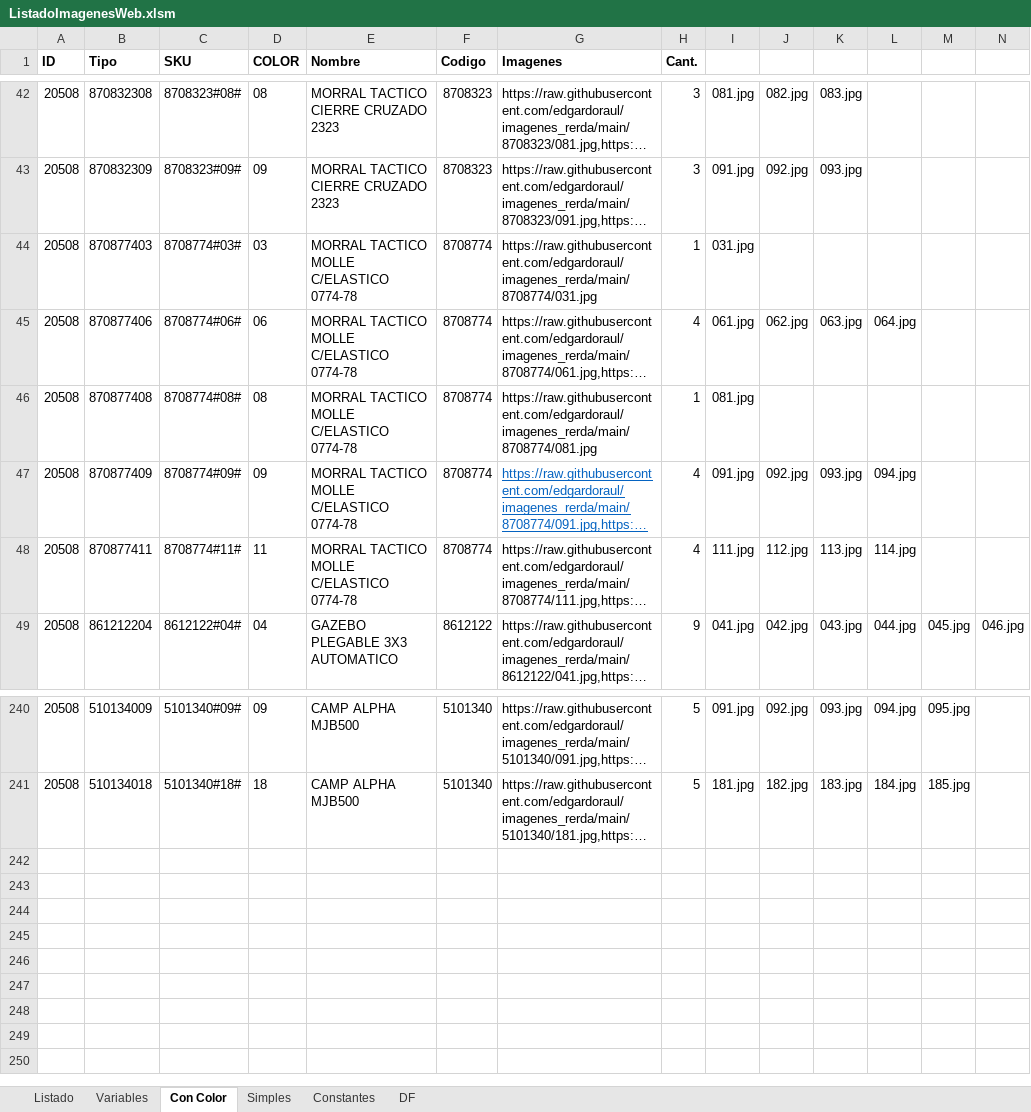
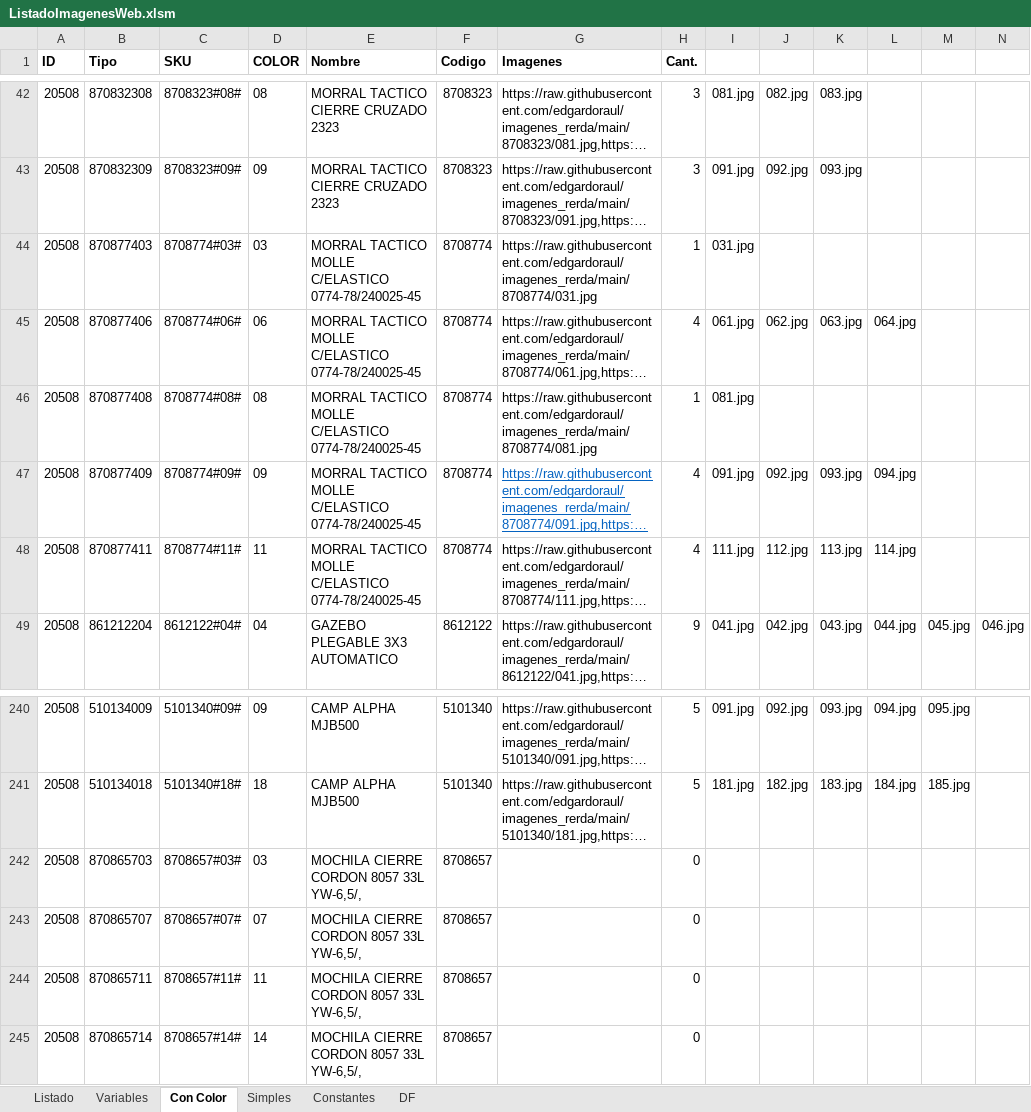
Before and after one commit to edgardoraul/archivos_bat, an Excel workbook: ListadoImagenesWeb.xlsm, sheet Con Color, drawn as a sheet; only a part is shown, gaps mark what is left out; long unchanged cells end in …; values as stored, in another font and other column widths than the file's, no borders; rows hold the shown columns only; the diff names each change by its address in the sheet, - before the commit and + after, or states it on an @@ line.

```diff
--- a/ListadoImagenesWeb.xlsm (sheet Con Color)
+++ b/ListadoImagenesWeb.xlsm (sheet Con Color)
-E44:E48 (Nombre): MORRAL TACTICO MOLLE C/ELASTICO 0774-78
+E44:E48 (Nombre): MORRAL TACTICO MOLLE C/ELASTICO 0774-78/240025-45
+row 242: 20508 | 870865703 | 8708657#03# | 03 | MOCHILA CIERRE CORDON 8057 33L YW-6,5/, | 8708657 |  | 0
+row 243: 20508 | 870865707 | 8708657#07# | 07 | MOCHILA CIERRE CORDON 8057 33L YW-6,5/, | 8708657 |  | 0
+row 244: 20508 | 870865711 | 8708657#11# | 11 | MOCHILA CIERRE CORDON 8057 33L YW-6,5/, | 8708657 |  | 0
+row 245: 20508 | 870865714 | 8708657#14# | 14 | MOCHILA CIERRE CORDON 8057 33L YW-6,5/, | 8708657 |  | 0
```
Also changed, not shown: sheet DF, sheet Variables, sheet Simples.
